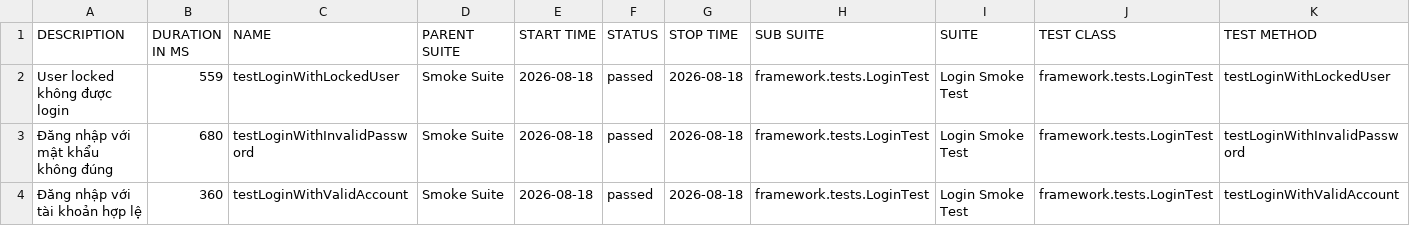
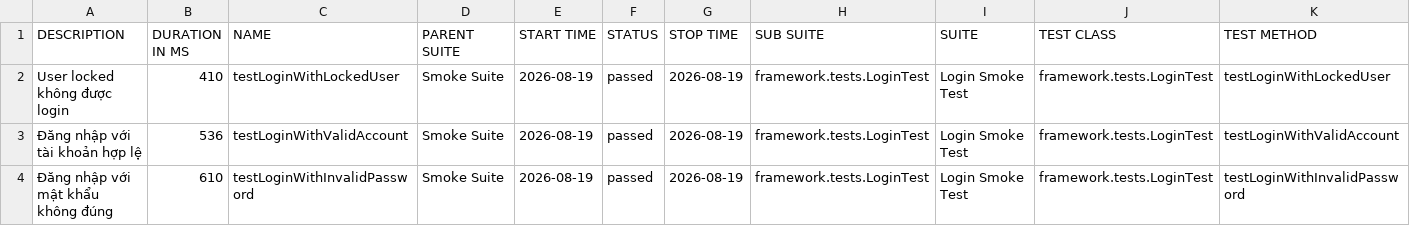
Before and after one commit to maiphun1412/selenium-framework, a CSV file: data/suites.csv, drawn as a sheet.

```diff
--- a/data/suites.csv
+++ b/data/suites.csv
@@ -1,4 +1,4 @@
 "DESCRIPTION","DURATION IN MS","NAME","PARENT SUITE","START TIME","STATUS","STOP TIME","SUB SUITE","SUITE","TEST CLASS","TEST METHOD"
-"User locked không được login","559","testLoginWithLockedUser","Smoke Suite","2026-08-18","passed","2026-08-18","framework.tests.LoginTest","Login Smoke Test","framework.tests.LoginTest","testLoginWithLockedUser"
-"Đăng nhập với mật khẩu không đúng","680","testLoginWithInvalidPassword","Smoke Suite","2026-08-18","passed","2026-08-18","framework.tests.LoginTest","Login Smoke Test","framework.tests.LoginTest","testLoginWithInvalidPassword"
-"Đăng nhập với tài khoản hợp lệ","360","testLoginWithValidAccount","Smoke Suite","2026-08-18","passed","2026-08-18","framework.tests.LoginTest","Login Smoke Test","framework.tests.LoginTest","testLoginWithValidAccount"
+"User locked không được login","410","testLoginWithLockedUser","Smoke Suite","2026-08-19","passed","2026-08-19","framework.tests.LoginTest","Login Smoke Test","framework.tests.LoginTest","testLoginWithLockedUser"
+"Đăng nhập với tài khoản hợp lệ","536","testLoginWithValidAccount","Smoke Suite","2026-08-19","passed","2026-08-19","framework.tests.LoginTest","Login Smoke Test","framework.tests.LoginTest","testLoginWithValidAccount"
+"Đăng nhập với mật khẩu không đúng","610","testLoginWithInvalidPassword","Smoke Suite","2026-08-19","passed","2026-08-19","framework.tests.LoginTest","Login Smoke Test","framework.tests.LoginTest","testLoginWithInvalidPassword"
```
Also changed, not shown: 35 other files.
